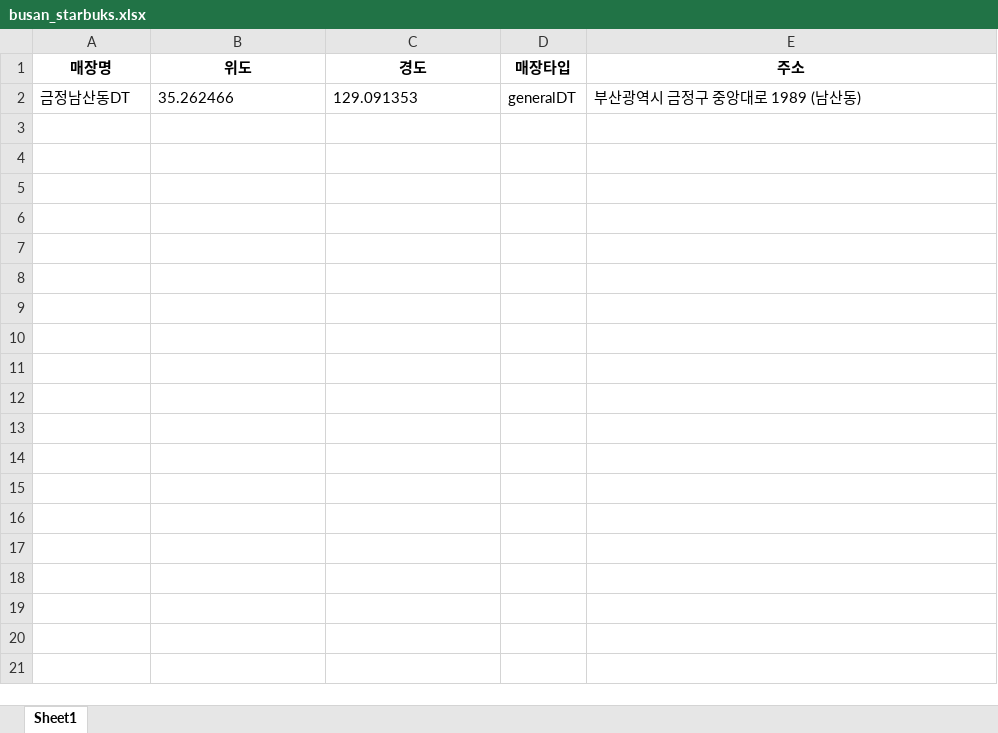
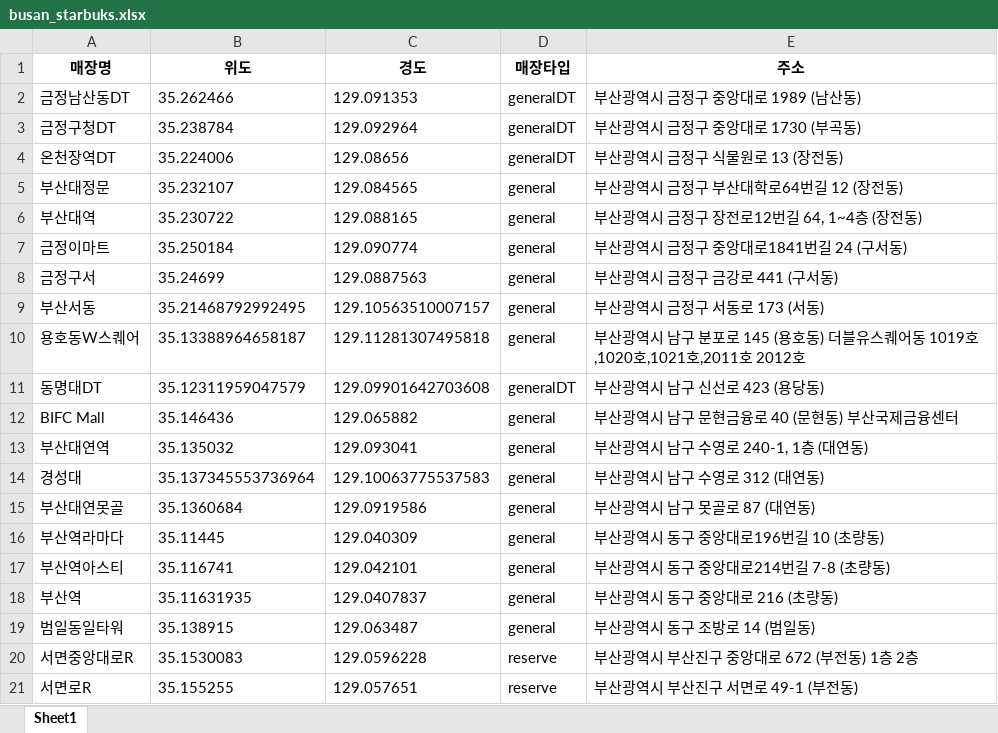
Before and after one commit to gusqls7748/bigdata-python-2023, an Excel workbook: Day12/busan_starbuks.xlsx, sheet Sheet1, drawn as a sheet; only a part is shown; values as stored, in another font and other column widths than the file's, no borders; the diff covers the shown part only; the diff names each change by its address in the sheet, - before the commit and + after, or states it on an @@ line.

```diff
--- a/Day12/busan_starbuks.xlsx (sheet Sheet1)
+++ b/Day12/busan_starbuks.xlsx (sheet Sheet1)
+row 3: 금정구청DT | 35.238784 | 129.092964 | generalDT | 부산광역시 금정구 중앙대로 1730 (부곡동)
+row 4: 온천장역DT | 35.224006 | 129.08656 | generalDT | 부산광역시 금정구 식물원로 13 (장전동)
+row 5: 부산대정문 | 35.232107 | 129.084565 | general | 부산광역시 금정구 부산대학로64번길 12 (장전동)
+row 6: 부산대역 | 35.230722 | 129.088165 | general | 부산광역시 금정구 장전로12번길 64, 1~4층 (장전동)
+row 7: 금정이마트 | 35.250184 | 129.090774 | general | 부산광역시 금정구 중앙대로1841번길 24 (구서동)
+row 8: 금정구서 | 35.24699 | 129.0887563 | general | 부산광역시 금정구 금강로 441 (구서동)
+row 9: 부산서동 | 35.21468792992495 | 129.10563510007157 | general | 부산광역시 금정구 서동로 173 (서동)
+row 10: 용호동W스퀘어 | 35.13388964658187 | 129.11281307495818 | general | 부산광역시 남구 분포로 145 (용호동) 더블유스퀘어동 1019호,1020호,1021호,2011호 2012호
+row 11: 동명대DT | 35.12311959047579 | 129.09901642703608 | generalDT | 부산광역시 남구 신선로 423 (용당동)
+row 12: BIFC Mall | 35.146436 | 129.065882 | general | 부산광역시 남구 문현금융로 40 (문현동) 부산국제금융센터
+row 13: 부산대연역 | 35.135032 | 129.093041 | general | 부산광역시 남구 수영로 240-1, 1층 (대연동)
+row 14: 경성대 | 35.137345553736964 | 129.10063775537583 | general | 부산광역시 남구 수영로 312 (대연동)
+row 15: 부산대연못골 | 35.1360684 | 129.0919586 | general | 부산광역시 남구 못골로 87 (대연동)
+row 16: 부산역라마다 | 35.11445 | 129.040309 | general | 부산광역시 동구 중앙대로196번길 10 (초량동)
+row 17: 부산역아스티 | 35.116741 | 129.042101 | general | 부산광역시 동구 중앙대로214번길 7-8 (초량동)
+row 18: 부산역 | 35.11631935 | 129.0407837 | general | 부산광역시 동구 중앙대로 216 (초량동)
+row 19: 범일동일타워 | 35.138915 | 129.063487 | general | 부산광역시 동구 조방로 14 (범일동)
+row 20: 서면중앙대로R | 35.1530083 | 129.0596228 | reserve | 부산광역시 부산진구 중앙대로 672 (부전동) 1층 2층
+row 21: 서면로R | 35.155255 | 129.057651 | reserve | 부산광역시 부산진구 서면로 49-1 (부전동)
```
Also changed, not shown: 117 added rows elsewhere in this sheet, Day12/seoul_gu_info.xlsx, Day12/seoul_starbuks.xlsx, 8 other files.
